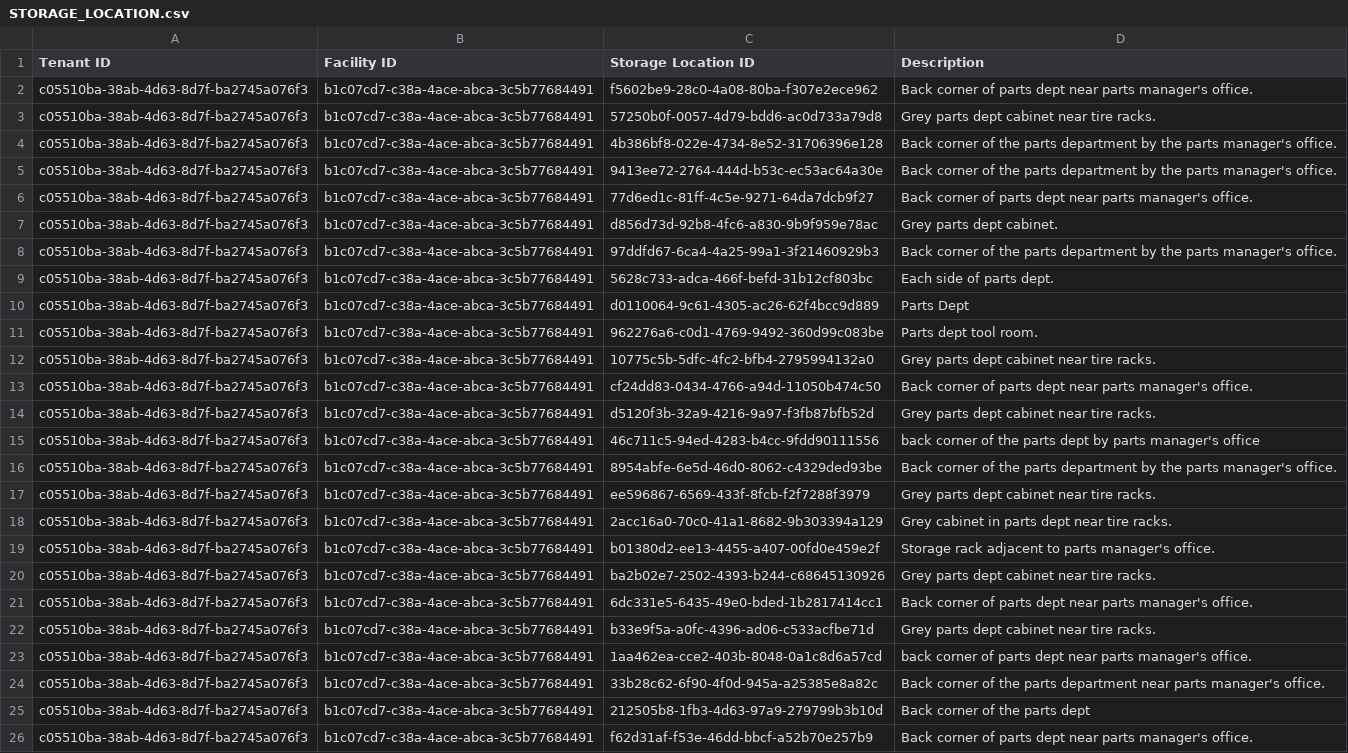
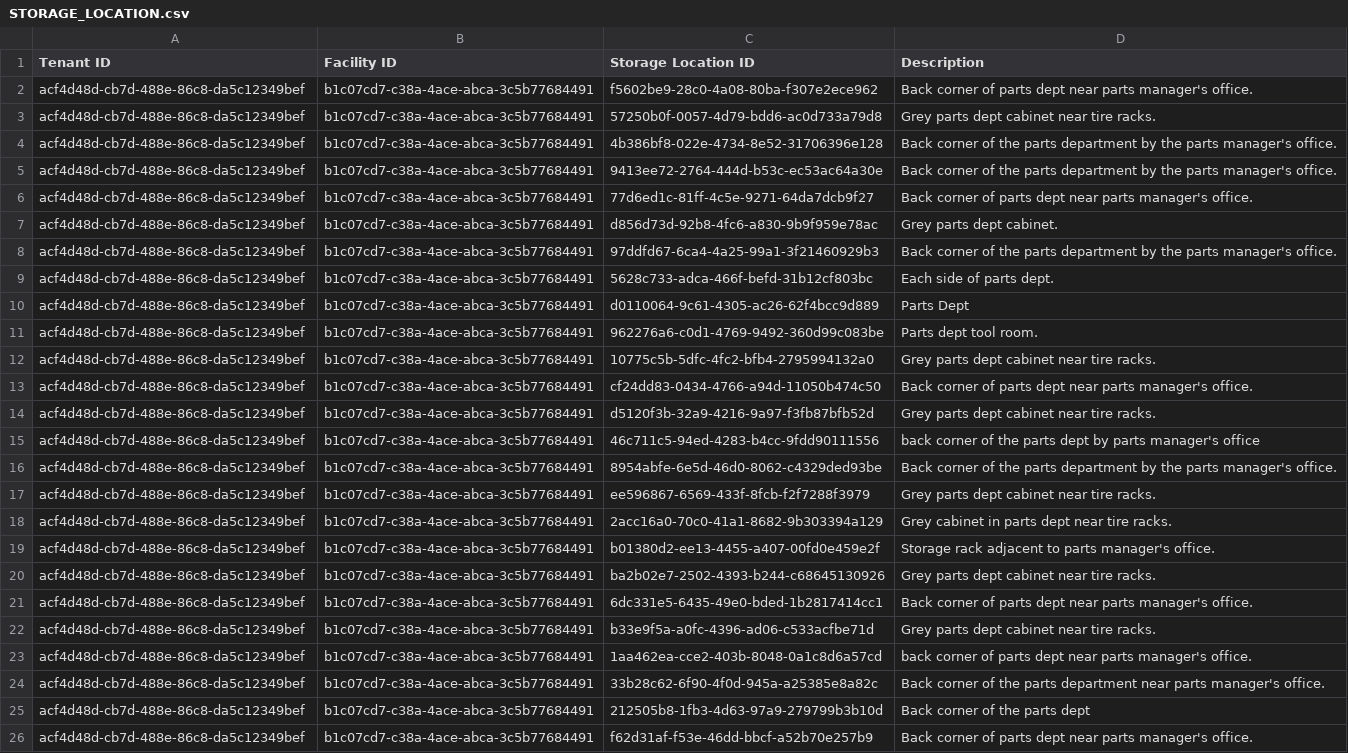
Before and after one commit to Encamp/comply-auto-ingest-23, a CSV file: lexus/STORAGE_LOCATION.csv, drawn as a sheet; the diff names each change by its address in the sheet, - before the commit and + after, or states it on an @@ line.

```diff
--- a/lexus/STORAGE_LOCATION.csv
+++ b/lexus/STORAGE_LOCATION.csv
-A2:A26 (Tenant ID): c05510ba-38ab-4d63-8d7f-ba2745a076f3
+A2:A26 (Tenant ID): acf4d48d-cb7d-488e-86c8-da5c12349bef
```
Also changed, not shown: lexus/FACILITY_CHEMICAL.csv, lexus/FACILITY_CHEMICAL_STORAGE_LOCATION.csv.
